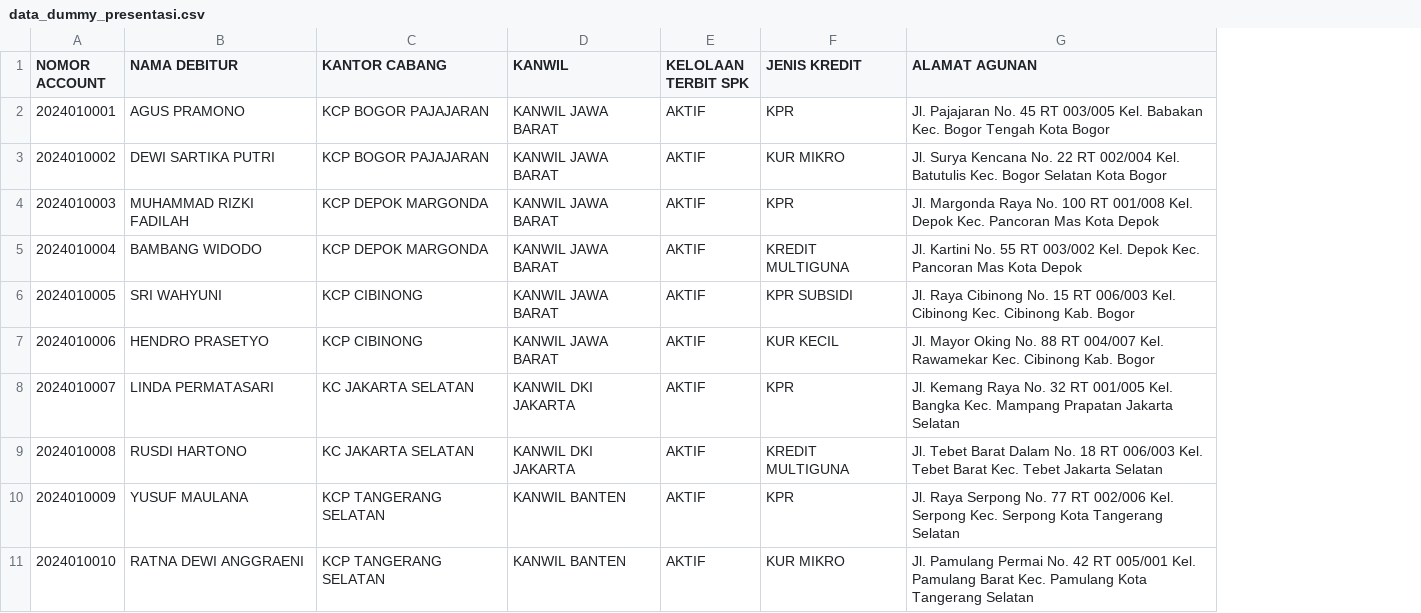
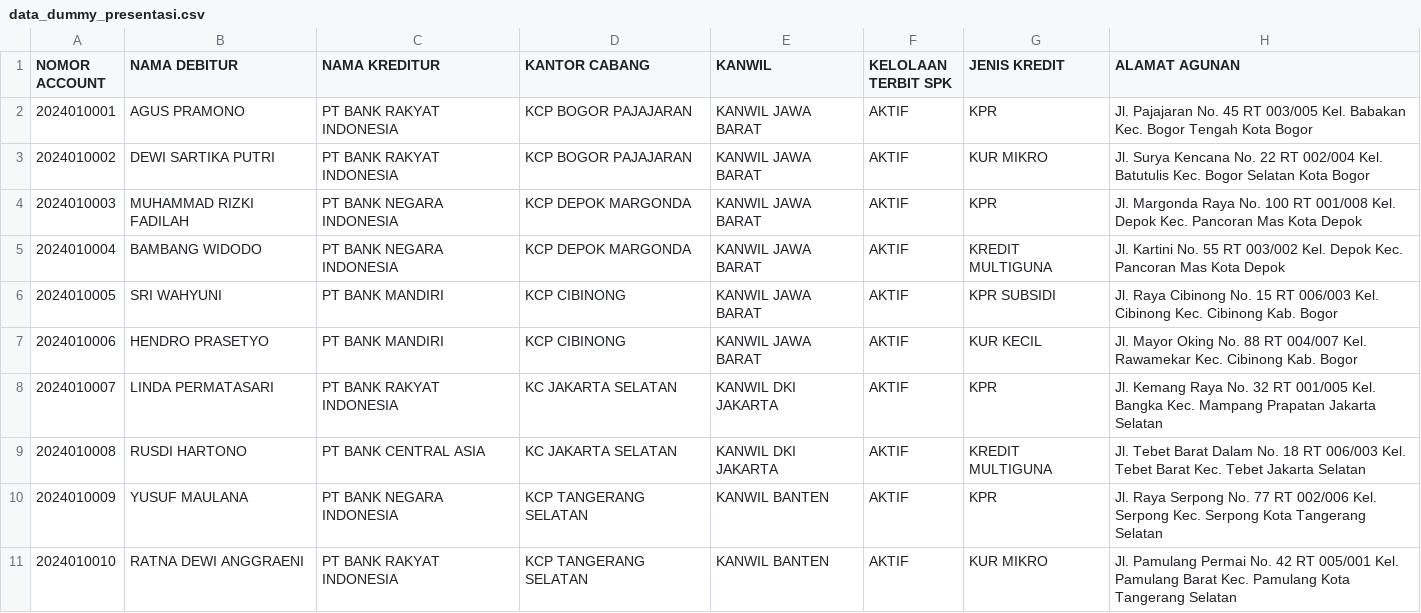
Before and after one commit to huleladjar-oss/watu-kobu-cms, a CSV file: data_dummy_presentasi.csv, drawn as a sheet; only a part is shown; the diff names each change by its address in the sheet, - before the commit and + after, or states it on an @@ line.

Commit message:
feat: Add Nama Kreditur field to asset model, CSV parser, API, and print page

```diff
--- a/data_dummy_presentasi.csv
+++ b/data_dummy_presentasi.csv
+column C (NAMA KREDITUR), rows 2-11: PT BANK RAKYAT INDONESIA | PT BANK RAKYAT INDONESIA | PT BANK NEGARA INDONESIA | PT BANK NEGARA INDONESIA | PT BANK MANDIRI | PT BANK MANDIRI | PT BANK RAKYAT INDONESIA | PT BANK CENTRAL ASIA | PT BANK NEGARA INDONESIA | PT BANK RAKYAT INDONESIA
```
Also changed, not shown: 6 other files.
